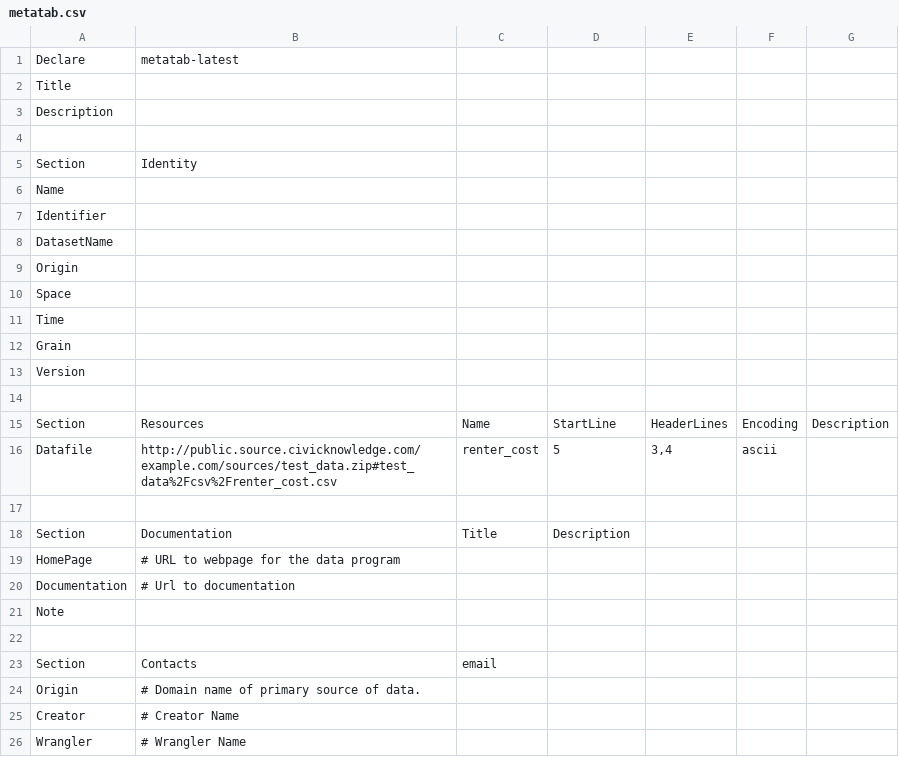
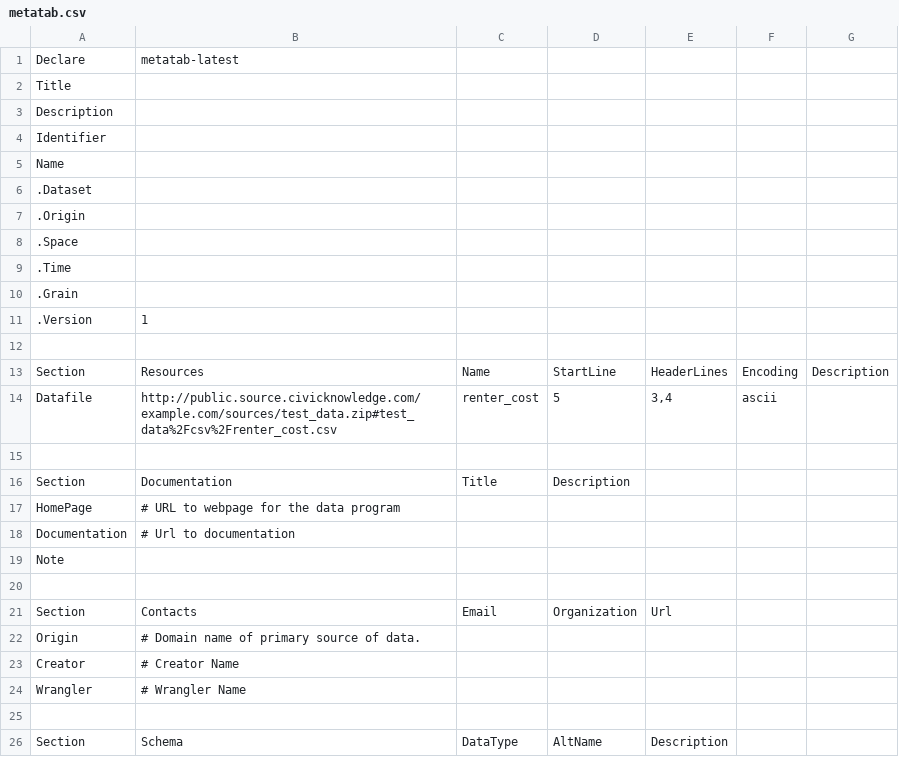
Before and after one commit to Metatab/metatab, a CSV file: metatab/templates/metatab.csv, drawn as a sheet; only a part is shown; the shorter side is filled out with more unchanged rows.

```diff
--- a/metatab/templates/metatab.csv
+++ b/metatab/templates/metatab.csv
@@ -3,12 +3,10 @@
 "Description",,,,,,
-,,,,,,
-"Section","Identity",,,,,
+"Identifier",,,,,,
 "Name",,,,,,
-"Identifier",,,,,,
-"DatasetName",,,,,,
-"Origin",,,,,,
-"Space",,,,,,
-"Time",,,,,,
-"Grain",,,,,,
-"Version",,,,,,
+".Dataset",,,,,,
+".Origin",,,,,,
+".Space",,,,,,
+".Time",,,,,,
+".Grain",,,,,,
+".Version",1,,,,,
 ,,,,,,
@@ -22,3 +20,3 @@
 ,,,,,,
-"Section ","Contacts","email",,,,
+"Section","Contacts","Email","Organization","Url",,
 "Origin","# Domain name of primary source of data. ",,,,,
```
Also changed, not shown: 18 other files.
